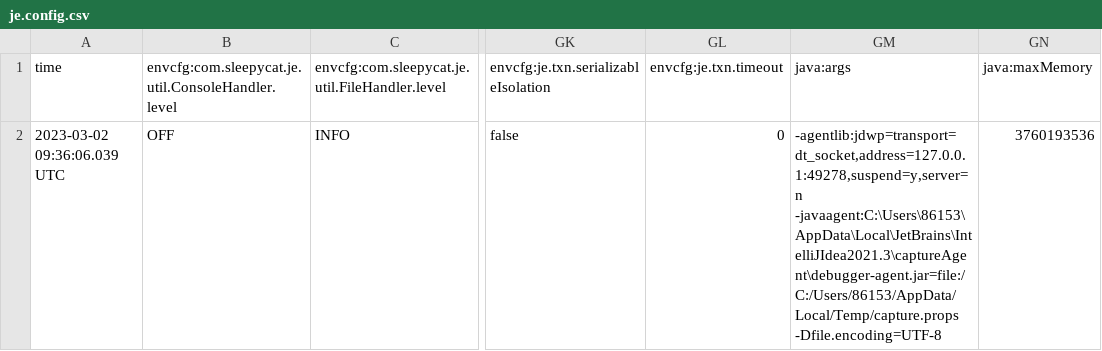
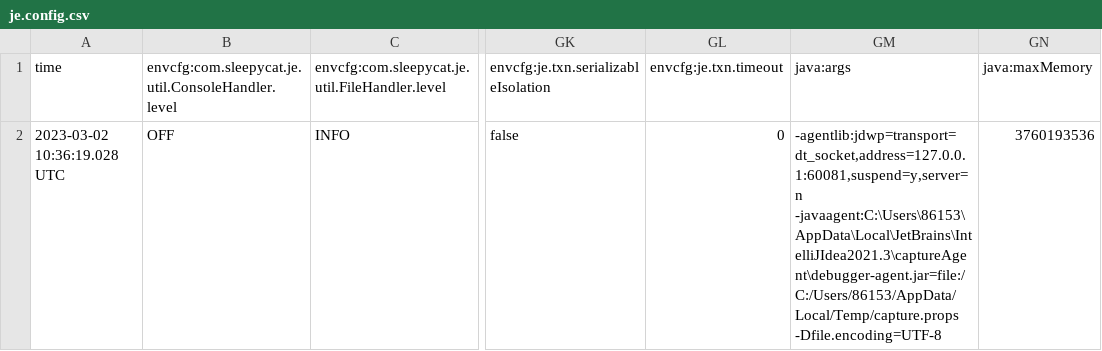
Before and after one commit to qq137619950/my-clawler, a CSV file: crawl/root/frontier/je.config.csv, drawn as a sheet; only a part is shown, gaps mark what is left out; the diff names each change by its address in the sheet, - before the commit and + after, or states it on an @@ line.

```diff
--- a/crawl/root/frontier/je.config.csv
+++ b/crawl/root/frontier/je.config.csv
-A2 (time): 2023-03-02 09:36:06.039 UTC
+A2 (time): 2023-03-02 10:36:19.028 UTC
-GM2 (java:args): -agentlib:jdwp=transport=dt_socket,address=127.0.0.1:49278,suspend=y,server=n -javaagent:C:\Users\86153\AppData\Local\JetBrains\IntelliJIdea2021.3\captureAgent\debugger-agent.jar=file:/C:/Users/86153/AppData/Local/Temp/capture.props -Dfile.encoding=UTF-8
+GM2 (java:args): -agentlib:jdwp=transport=dt_socket,address=127.0.0.1:60081,suspend=y,server=n -javaagent:C:\Users\86153\AppData\Local\JetBrains\IntelliJIdea2021.3\captureAgent\debugger-agent.jar=file:/C:/Users/86153/AppData/Local/Temp/capture.props -Dfile.encoding=UTF-8
```
Also changed, not shown: crawl/root/frontier/je.stat.csv, 5 other files.
